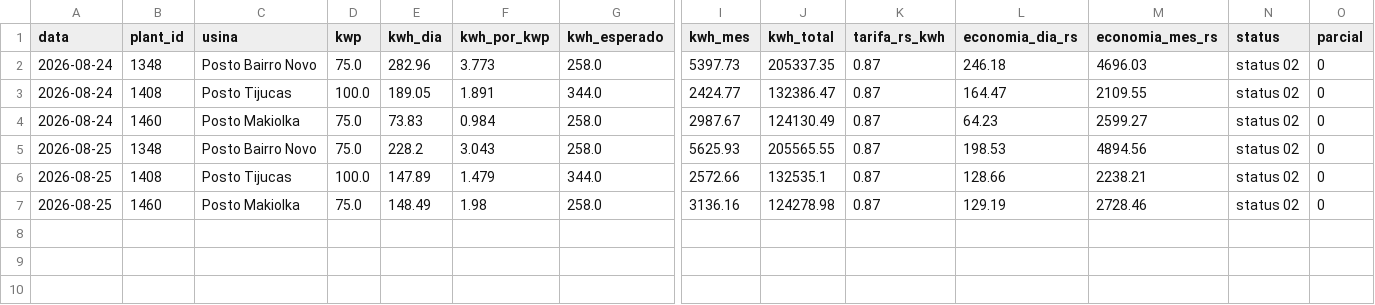
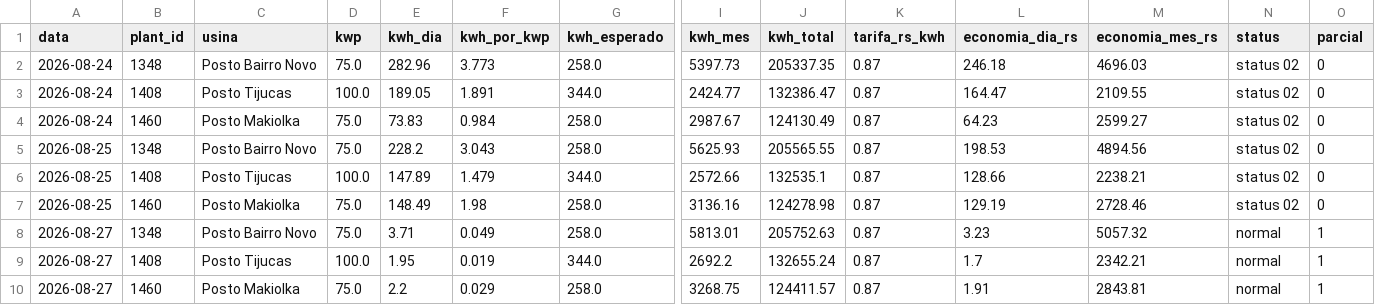
Before and after one commit to gabriiwa/Placas-Solares-Relatrios, a CSV file: dados/historico.csv, drawn as a sheet; only a part is shown, gaps mark what is left out; rows hold the shown columns only; the diff names each change by its address in the sheet, - before the commit and + after, or states it on an @@ line.

```diff
--- a/dados/historico.csv
+++ b/dados/historico.csv
+row 8: 2026-08-27 | 1348 | Posto Bairro Novo | 75.0 | 3.71 | 0.049 | 258.0 | 5813.01 | 205752.63 | 0.87 | 3.23 | 5057.32 | normal | 1
+row 9: 2026-08-27 | 1408 | Posto Tijucas | 100.0 | 1.95 | 0.019 | 344.0 | 2692.2 | 132655.24 | 0.87 | 1.7 | 2342.21 | normal | 1
+row 10: 2026-08-27 | 1460 | Posto Makiolka | 75.0 | 2.2 | 0.029 | 258.0 | 3268.75 | 124411.57 | 0.87 | 1.91 | 2843.81 | normal | 1
```
Also changed, not shown: dados/historico_usinas.csv.
